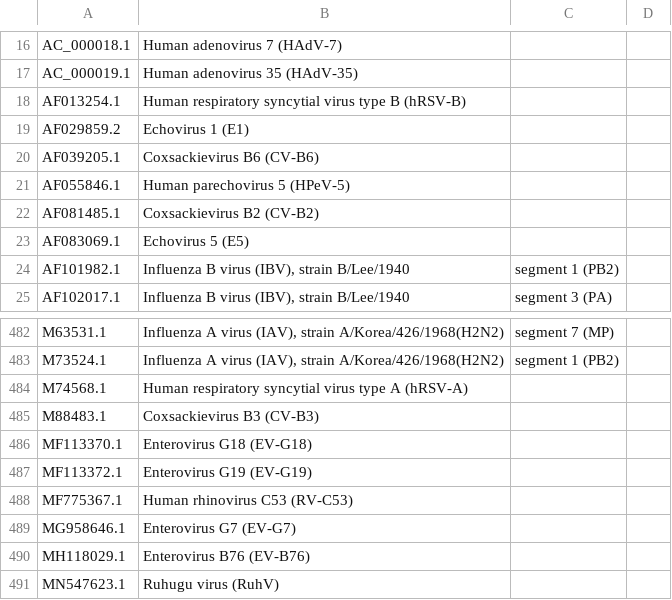
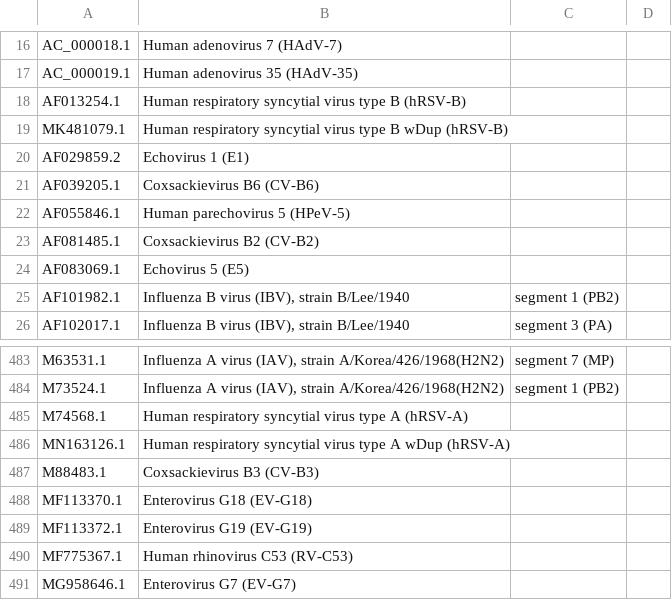
Before and after one commit to khourious/vigeas, a TSV file: blastdb/RPIP.tsv, drawn as a sheet; only a part is shown, gaps mark what is left out; the shorter side is filled out with more unchanged rows; the diff names each change by its address in the sheet, - before the commit and + after, or states it on an @@ line.

Commit message:
RPIP: BLAST local database - RSV w duplication refs

```diff
--- a/blastdb/RPIP.tsv
+++ b/blastdb/RPIP.tsv
+row 19: MK481079.1 | Human respiratory syncytial virus type B wDup (hRSV-B)
+row 486: MN163126.1 | Human respiratory syncytial virus type A wDup (hRSV-A)
```
Also changed, not shown: 8 other files.
